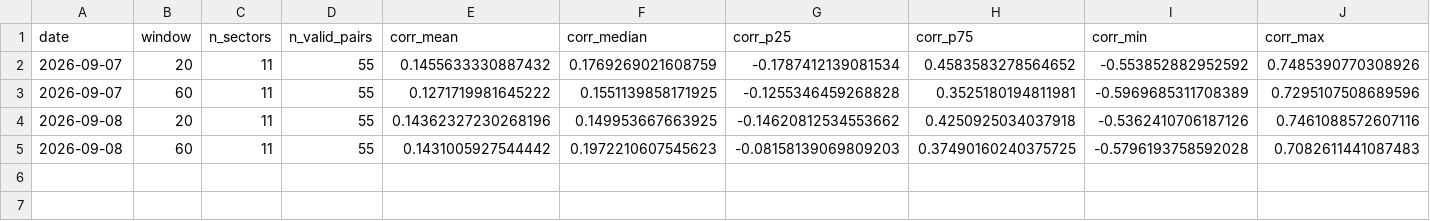
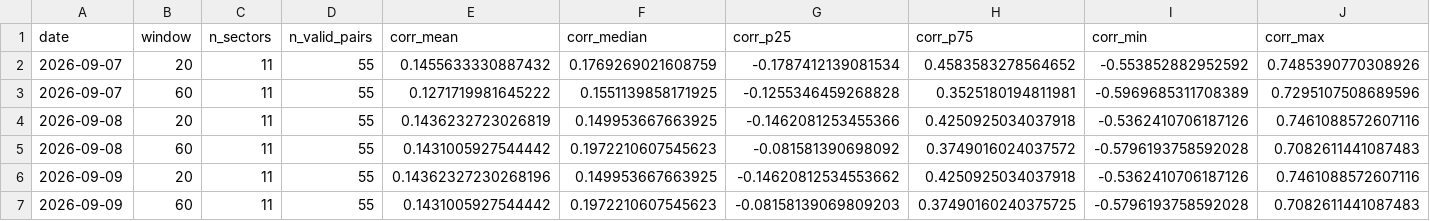
Before and after one commit to bledabladis-png/radar-cazador-silencioso, a CSV file: outputs/history/sector_correlation_summary.csv, drawn as a sheet; only a part is shown; rows hold the shown columns only; the diff names each change by its address in the sheet, - before the commit and + after, or states it on an @@ line.

```diff
--- a/outputs/history/sector_correlation_summary.csv
+++ b/outputs/history/sector_correlation_summary.csv
-E4 (corr_mean): 0.14362327230268196
+E4 (corr_mean): 0.1436232723026819
-G4 (corr_p25): -0.14620812534553662
+G4 (corr_p25): -0.1462081253455366
-G5 (corr_p25): -0.08158139069809203
+G5 (corr_p25): -0.081581390698092
-H5 (corr_p75): 0.37490160240375725
+H5 (corr_p75): 0.3749016024037572
+row 6: 2026-09-09 | 20 | 11 | 55 | 0.14362327230268196 | 0.149953667663925 | -0.14620812534553662 | 0.4250925034037918 | -0.5362410706187126 | 0.7461088572607116
+row 7: 2026-09-09 | 60 | 11 | 55 | 0.1431005927544442 | 0.1972210607545623 | -0.08158139069809203 | 0.37490160240375725 | -0.5796193758592028 | 0.7082611441087483
```
Also changed, not shown: outputs/history/rs_internal.csv, outputs/history/sector_breadth.csv, 17 other files.
